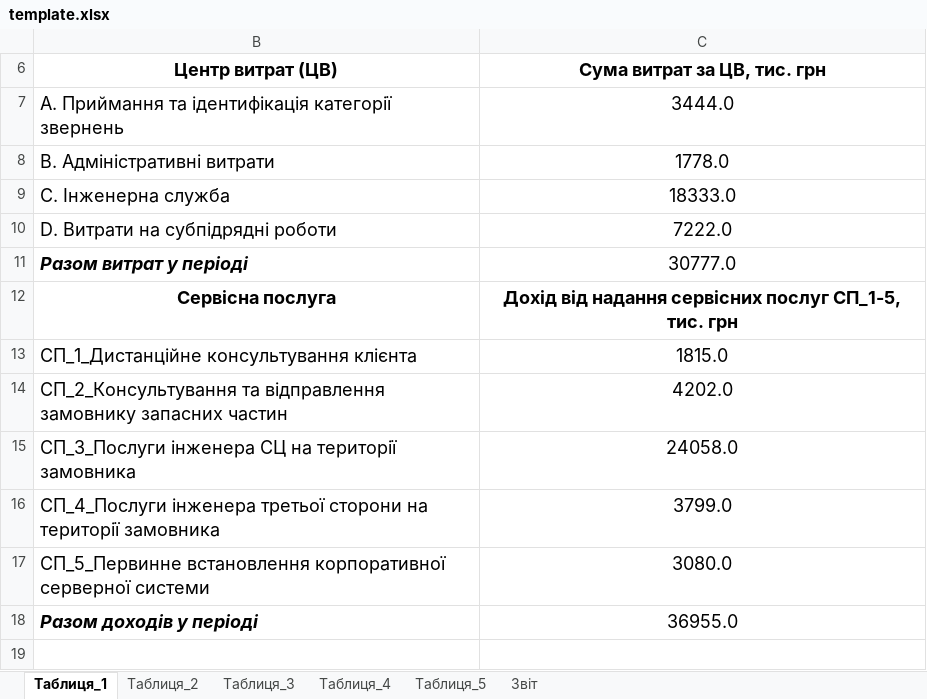
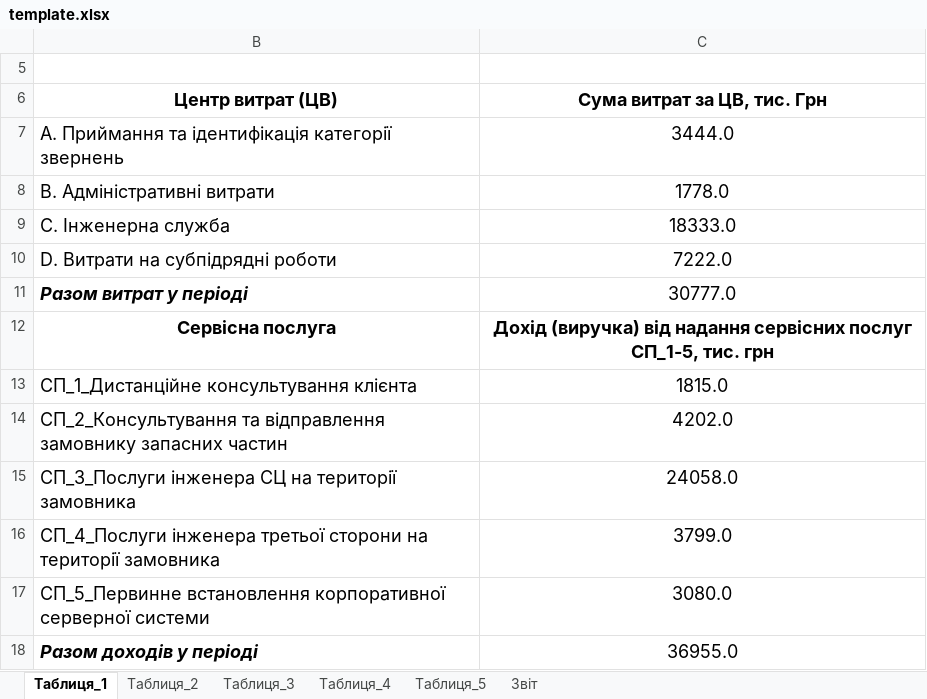
Before and after one commit to berejant/emit, an Excel workbook: xlsx/template.xlsx, sheet Таблиця_1, drawn as a sheet; values as stored, in another font and other column widths than the file's, no borders; the diff names each change by its address in the sheet, - before the commit and + after, or states it on an @@ line.

```diff
--- a/xlsx/template.xlsx (sheet Таблиця_1)
+++ b/xlsx/template.xlsx (sheet Таблиця_1)
+row 5: (empty)
-C6: Сума витрат за ЦВ, тис. грн
+C6: Сума витрат за ЦВ, тис. Грн
-C12 (Сума витрат за ЦВ, тис. Грн): Дохід від надання…
+C12 (Сума витрат за ЦВ, тис. Грн): Дохід (виручка) від надання…
```
Also changed, not shown: hidden cells, 2 other files.
